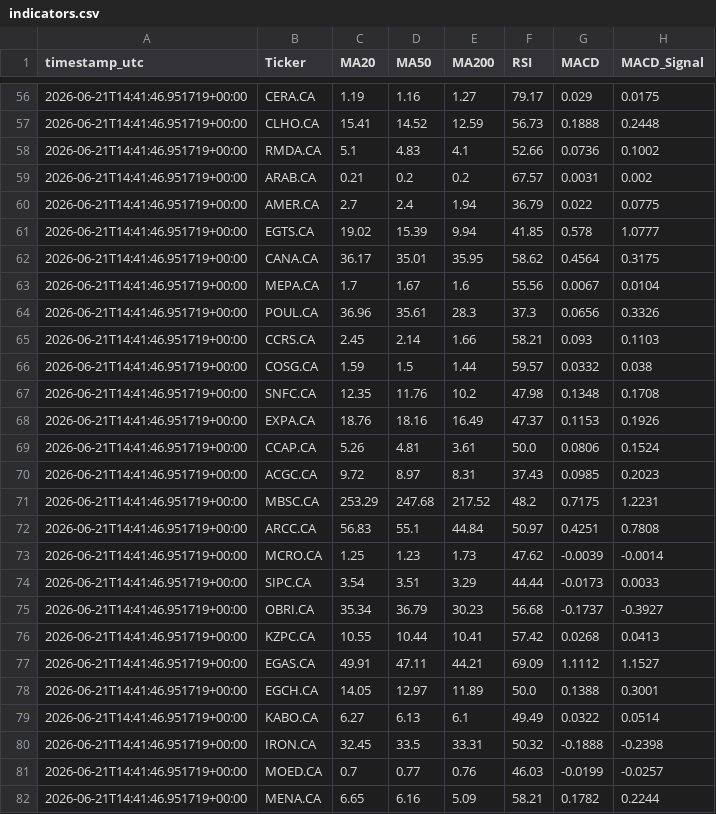
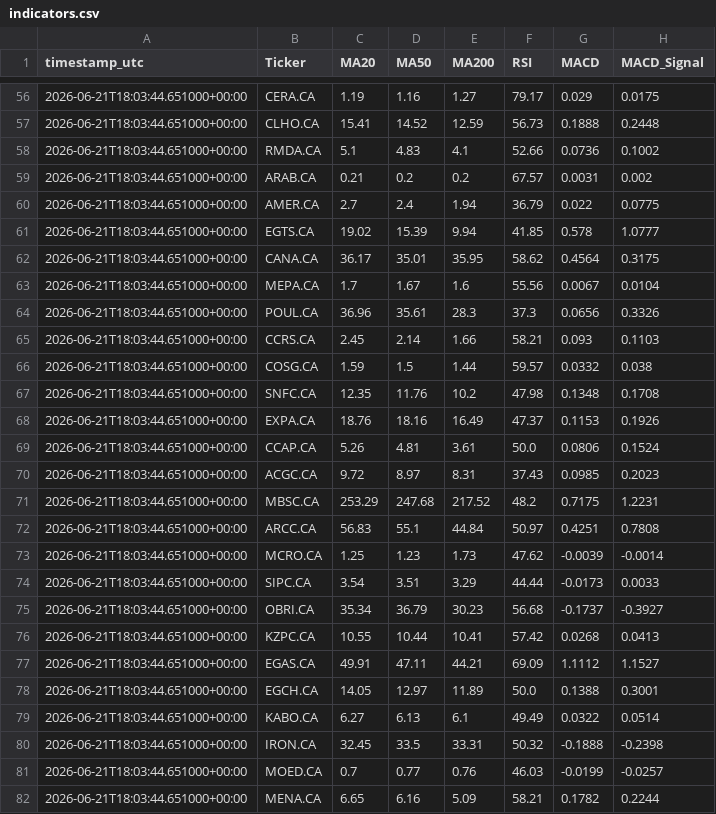
Before and after one commit to Philopater-Ayman/egx-telegram-scanner, a CSV file: indicators.csv, drawn as a sheet; only a part is shown, gaps mark what is left out; the diff covers the shown part only; the diff names each change by its address in the sheet, - before the commit and + after, or states it on an @@ line.

```diff
--- a/indicators.csv
+++ b/indicators.csv
-A56:A82 (timestamp_utc): 2026-06-21T14:41:46.951719+00:00
+A56:A82 (timestamp_utc): 2026-06-21T18:03:44.651000+00:00
```
Also changed, not shown: 163 edited cells elsewhere in this file, action_tickets.csv, data_quality.csv, 7 other files.
